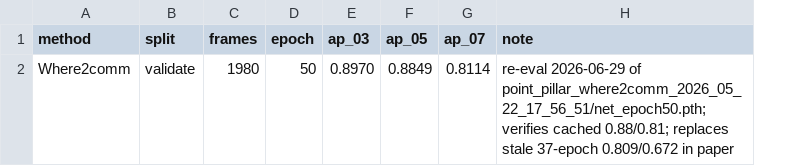
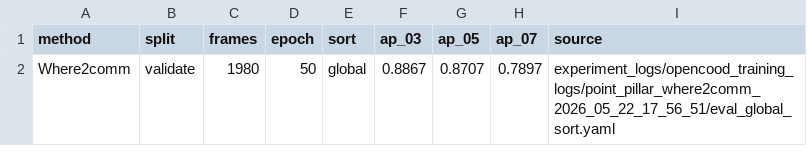
Before and after one commit to pyyue9836/ca-tosg, a CSV file: paper1/results/where2comm_ap.csv, drawn as a sheet; removed rows and columns are numbered as before the commit, all else as after; the diff names each change by its address in the sheet, - before the commit and + after, or states it on an @@ line.

```diff
--- a/paper1/results/where2comm_ap.csv
+++ b/paper1/results/where2comm_ap.csv
+column E (sort), row 2: global
-column H (note), row 2: re-eval 2026-06-29 of point_pillar_where2comm_2026_05_22_17_56_51/net_epoch50.pth; verifies cached 0.88/0.81; replaces stale 37-epoch 0.809/0.672 in paper
+column I (source), row 2: experiment_logs/opencood_training_logs/point_pillar_where2comm_2026_05_22_17_56_51/eval_global_sort.yaml
-F2 (ap_03): 0.8970
+F2 (ap_03): 0.8867
-G2 (ap_05): 0.8849
+G2 (ap_05): 0.8707
-H2 (ap_07): 0.8114
+H2 (ap_07): 0.7897
```
Also changed, not shown: 57 other files.
